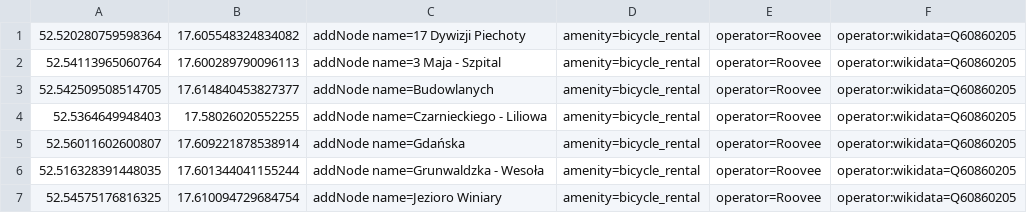
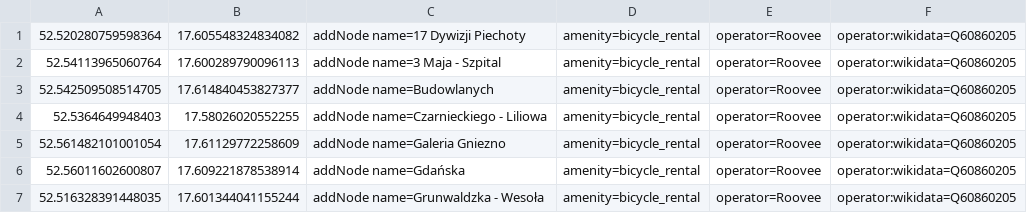
Before and after one commit to starsep/RooveeOSM, a CSV file: gniezno.csv, drawn as a sheet; only a part is shown; the shorter side is filled out with more unchanged rows; the diff names each change by its address in the sheet, - before the commit and + after, or states it on an @@ line.

```diff
--- a/gniezno.csv
+++ b/gniezno.csv
+row 5: 52.561482101001054 | 17.61129772258609 | addNode name=Galeria Gniezno | amenity=bicycle_rental | operator=Roovee | operator:wikidata=Q60860205
```
Also changed, not shown: 26 other files.
